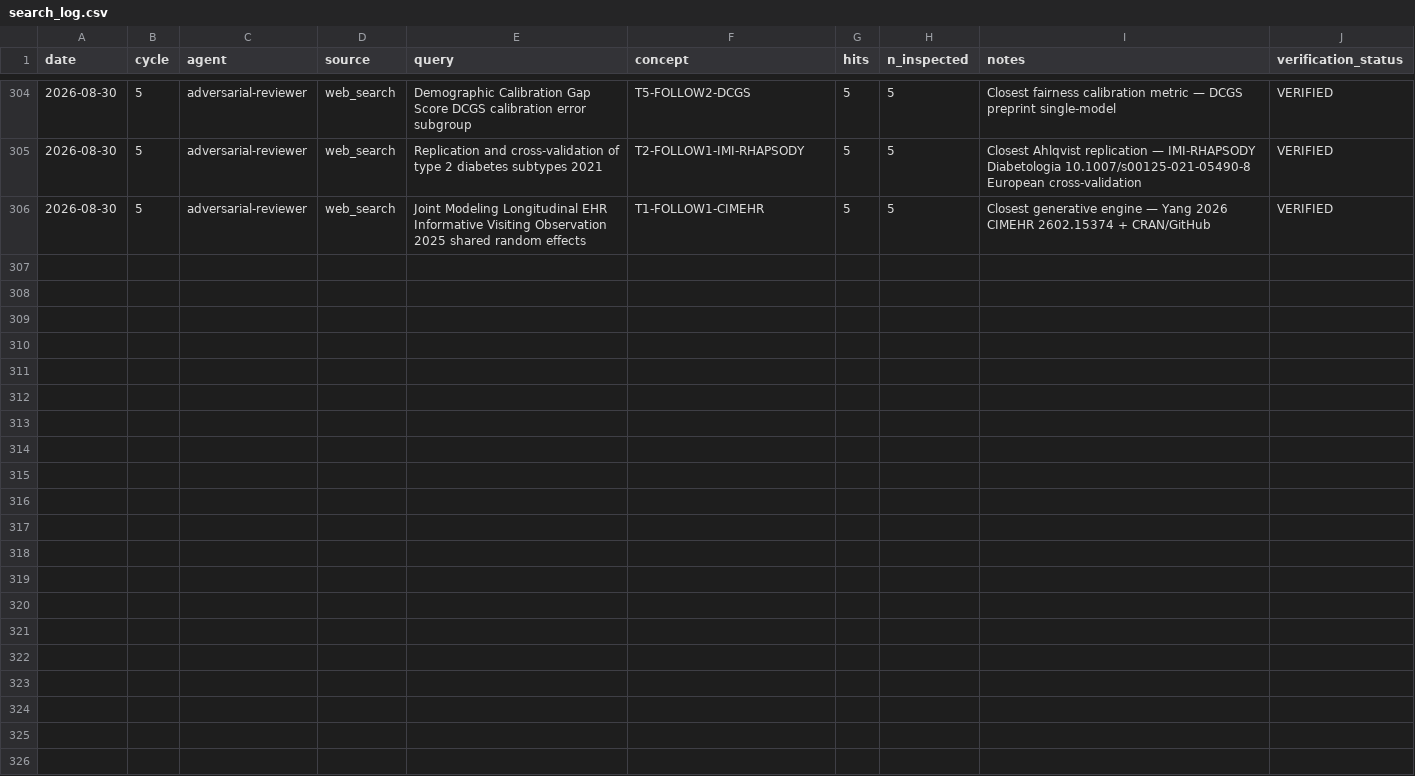
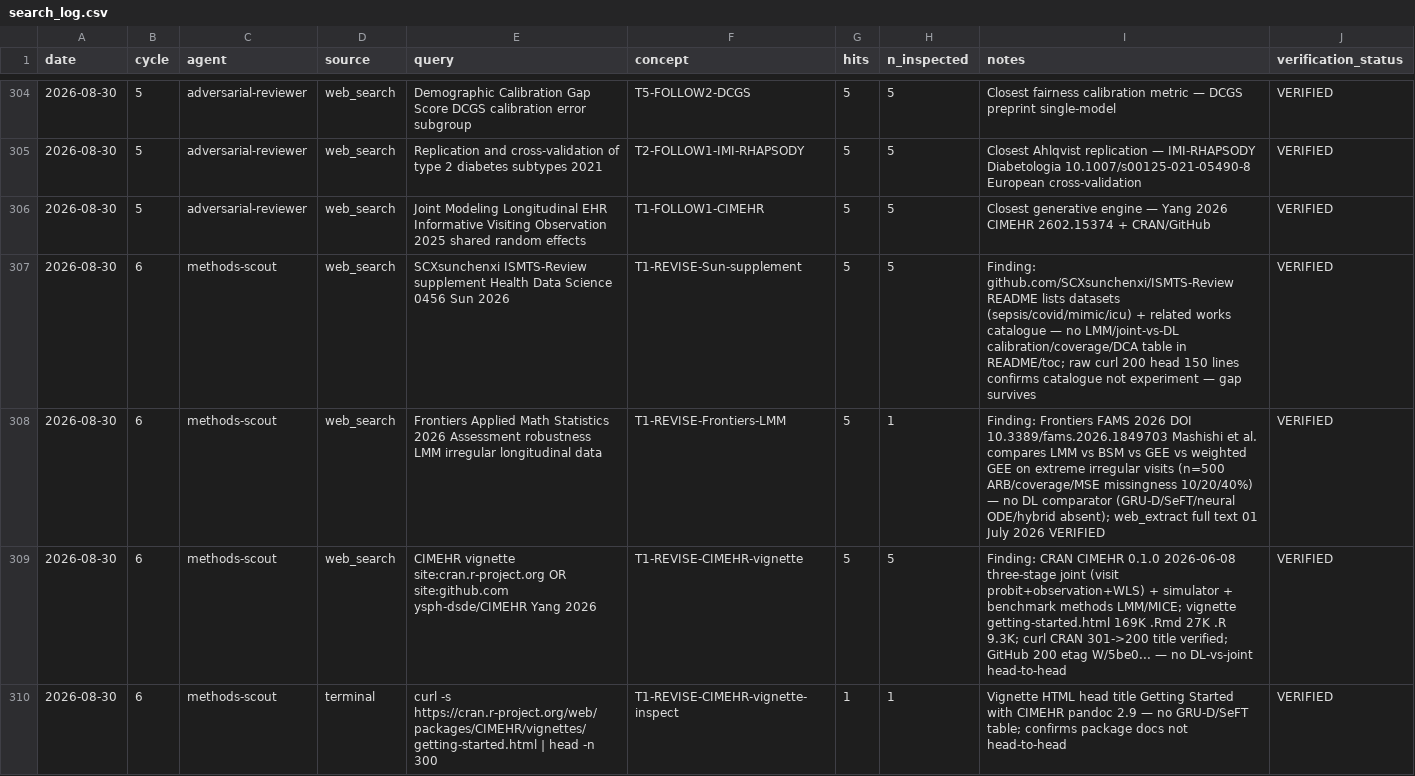
Before and after one commit to shivam4tech/medicalResearchIdeaExploration, a CSV file: literature/search_log.csv, drawn as a sheet; only a part is shown, gaps mark what is left out; the diff covers the shown part only; the diff names each change by its address in the sheet, - before the commit and + after, or states it on an @@ line.

Commit message:
research(cycle-06): shortlist freeze — 3 REVISE patched, 4 OSF cut, 7 frozen, 319 queries
REVISE 003→KEEP CIMEHR reframing Yang 2602.15374 + Sun suppl. no DL
table + Frontiers 10.3389/fams.2026.1849703 no DL + CIMEHR vignette 0.1.0
no DL head-to-head (3 searches); 004→KEEP interval-aware + Wilson +
masking + era-split sharpened PMID 41643238 10.1016/j.chiabu.2026.107923 +
DCGS 10.64898/2026.06.17.26355900 + KAISEN 2607.28608 + eutils TRIPOD 570
vs calibration+external-validation 8188 ~7% + RECORD 494/STROBE 18 (4
searches); 007→KEEP IMI-RHAPSODY 10.1007/s00125-021-05490-8 European vs
Indian + IndMED 0 hits + honest CARRS GADA unconfirmed pending DUA with
6→3 thresholds locked + CMC/AIIMS (4 searches). 4 OSF templates
(001 218 + 002 208 + 005+006 258 + 007 205) TRIPOD+AI + leakage +
harmonization + tau/DCA + paired G0→G3. SHORTLIST FROZEN
shortlist/SHORTLIST.md 209 lines 3 tiers (1 immediate A/D single GPU
1.5–2.5 mo; 2 India D+B paired proxy 1–3 mo→restricted 2–6 mo; 3
restricted B proxy now). +14 search / +7 evidence, 4/4 REVISE DOIs 302,
no open REVISE.

```diff
--- a/literature/search_log.csv
+++ b/literature/search_log.csv
+row 307: 2026-08-30 | 6 | methods-scout | web_search | SCXsunchenxi ISMTS-Review supplement Health Data Science 0456 Sun 2026 | T1-REVISE-Sun-supplement | 5 | 5 | Finding: github.com/SCXsunchenxi/ISMTS-Review README lists datasets (sepsis/covid/mimic/icu) + related works catalogue — no LMM/joint-vs-DL calibration/coverage/DCA table in README/toc; raw curl 200 head 150 lines confirms catalogue not experiment — gap survives | VERIFIED
+row 308: 2026-08-30 | 6 | methods-scout | web_search | Frontiers Applied Math Statistics 2026 Assessment robustness LMM irregular longitudinal data | T1-REVISE-Frontiers-LMM | 5 | 1 | Finding: Frontiers FAMS 2026 DOI 10.3389/fams.2026.1849703 Mashishi et al. compares LMM vs BSM vs GEE vs weighted GEE on extreme irregular visits (n=500 ARB/coverage/MSE missingness 10/20/40%) — no DL comparator (GRU-D/SeFT/neural ODE/hybrid absent); web_extract full text 01 July 2026 VERIFIED | VERIFIED
+row 309: 2026-08-30 | 6 | methods-scout | web_search | CIMEHR vignette site:cran.r-project.org OR site:github.com ysph-dsde/CIMEHR Yang 2026 | T1-REVISE-CIMEHR-vignette | 5 | 5 | Finding: CRAN CIMEHR 0.1.0 2026-06-08 three-stage joint (visit probit+observation+WLS) + simulator + benchmark methods LMM/MICE; vignette getting-started.html 169K .Rmd 27K .R 9.3K; curl CRAN 301->200 title verified; GitHub 200 etag W/5be0... — no DL-vs-joint head-to-head | VERIFIED
+row 310: 2026-08-30 | 6 | methods-scout | terminal | curl -s https://cran.r-project.org/web/packages/CIMEHR/vignettes/getting-started.html | head -n 300 | T1-REVISE-CIMEHR-vignette-inspect | 1 | 1 | Vignette HTML head title Getting Started with CIMEHR pandoc 2.9 — no GRU-D/SeFT table; confirms package docs not head-to-head | VERIFIED
```
Also changed, not shown: 10 added rows elsewhere in this file, literature/evidence_registry.csv, reports/candidate_matrix.csv, 13 other files.
